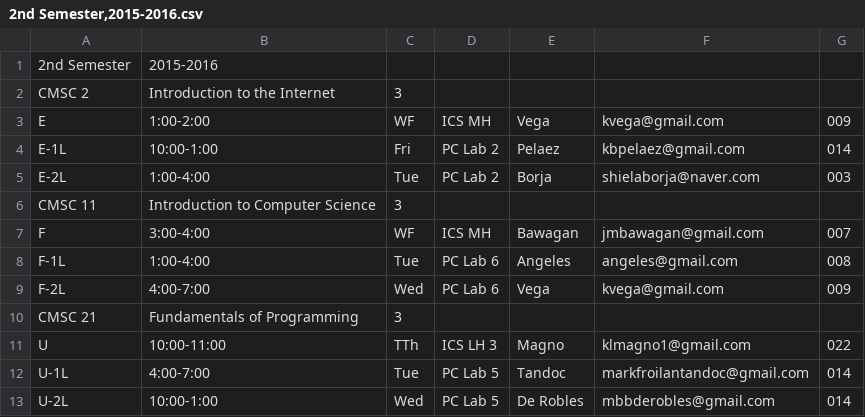
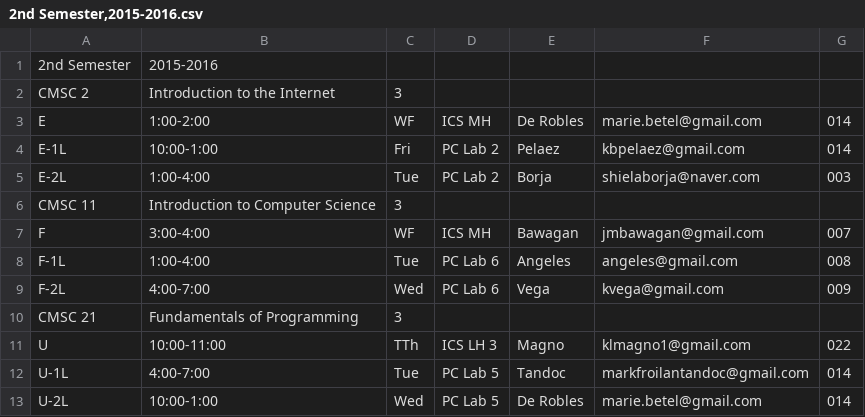
Before and after one commit to mbbderobles/attendance-monitoring-system, a CSV file: CSV Files/2nd Semester,2015-2016.csv, drawn as a sheet.

```diff
--- a/CSV Files/2nd Semester,2015-2016.csv
+++ b/CSV Files/2nd Semester,2015-2016.csv
@@ -2,3 +2,3 @@
 CMSC 2,Introduction to the Internet,3
-E,1:00-2:00,WF,ICS MH,Vega,kvega@gmail.com,009
+E,1:00-2:00,WF,ICS MH,De Robles,marie.betel@gmail.com,014
 E-1L,10:00-1:00,Fri,PC Lab 2,Pelaez,kbpelaez@gmail.com,014
@@ -12,2 +12,2 @@ U,10:00-11:00,TTh,ICS LH 3,Magno,klmagno1@gmail.com,022
 U-1L,4:00-7:00,Tue,PC Lab 5,Tandoc,markfroilantandoc@gmail.com,014
-U-2L,10:00-1:00,Wed,PC Lab 5,De Robles,mbbderobles@gmail.com,014
+U-2L,10:00-1:00,Wed,PC Lab 5,De Robles,marie.betel@gmail.com,014
```
Also changed, not shown: CSV Files/CMSC 11 F-2L Classlist.csv, CSV Files/CMSC 2 E Classlist.csv, 3 other files.
